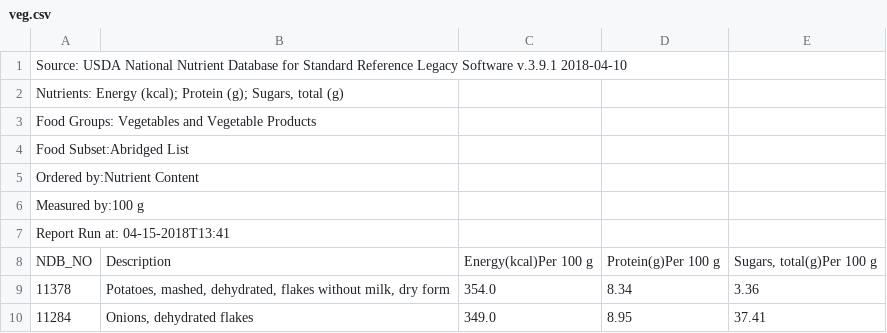
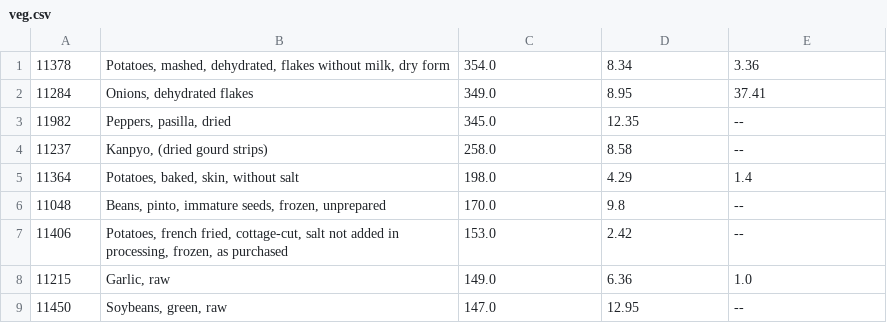
Before and after one commit to jmsbrcwll/random-meal, a CSV file: veg.csv, drawn as a sheet; only a part is shown; the shorter side is filled out with more unchanged rows; the diff names each change by its address in the sheet, - before the commit and + after, or states it on an @@ line.

```diff
--- a/veg.csv
+++ b/veg.csv
-row 1: Source: USDA National Nutrient Database for Standard Reference Legacy Software v.3.9.1 2018-04-10
-row 2: Nutrients: Energy (kcal); Protein (g); Sugars, total (g)
-row 3: Food Groups: Vegetables and Vegetable Products
-row 4: Food Subset:Abridged List
-row 5: Ordered by:Nutrient Content
-row 6: Measured by:100 g
-row 7: Report Run at: 04-15-2018T13:41
-row 8: NDB_NO | Description | Energy(kcal)Per 100 g | Protein(g)Per 100 g | Sugars, total(g)Per 100 g
```
Also changed, not shown: beef.csv, carbs.csv, 3 other files.
